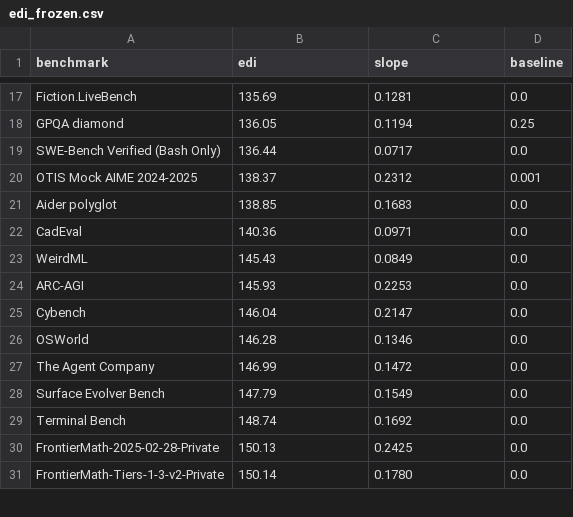
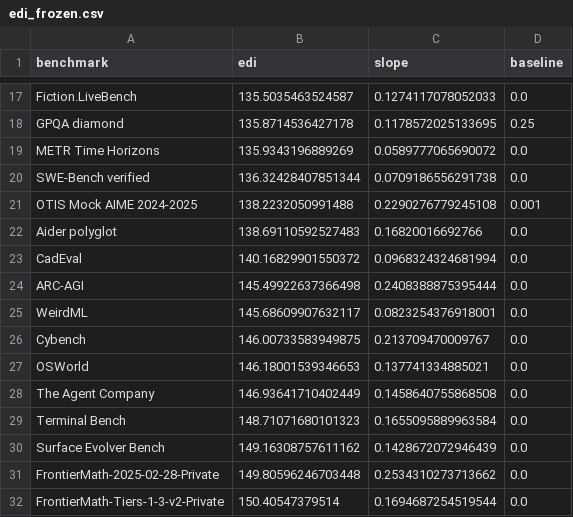
Before and after one commit to timfduffy/teci, a CSV file: data/edi_frozen.csv, drawn as a sheet; only a part is shown, gaps mark what is left out; removed rows and columns are numbered as before the commit, all else as after; the diff covers the shown part only; the diff names each change by its address in the sheet, - before the commit and + after, or states it on an @@ line.

```diff
--- a/data/edi_frozen.csv
+++ b/data/edi_frozen.csv
-B17 (edi): 135.69
+B17 (edi): 135.5035463524587
-C17 (slope): 0.1281
+C17 (slope): 0.1274117078052033
-B18 (edi): 136.05
+B18 (edi): 135.8714536427178
-C18 (slope): 0.1194
+C18 (slope): 0.1178572025133695
-row 19: SWE-Bench Verified (Bash Only) | 136.44 | 0.0717 | 0.0
+row 19: METR Time Horizons | 135.9343196889269 | 0.0589777065690072 | 0.0
+row 20: SWE-Bench verified | 136.32428407851344 | 0.0709186556291738 | 0.0
-B21 (edi): 138.37
+B21 (edi): 138.2232050991488
-C21 (slope): 0.2312
+C21 (slope): 0.2290276779245108
-B22 (edi): 138.85
+B22 (edi): 138.69110592527483
-C22 (slope): 0.1683
+C22 (slope): 0.16820016692766
-B23 (edi): 140.36
+B23 (edi): 140.16829901550372
-C23 (slope): 0.0971
+C23 (slope): 0.0968324324681994
-row 23: WeirdML | 145.43 | 0.0849 | 0.0
-B24 (edi): 145.93
+B24 (edi): 145.49922637366498
-C24 (slope): 0.2253
+C24 (slope): 0.2408388875395444
+row 25: WeirdML | 145.68609907632117 | 0.0823254376918001 | 0.0
-B26 (edi): 146.04
+B26 (edi): 146.00733583949875
-C26 (slope): 0.2147
+C26 (slope): 0.213709470009767
-B27 (edi): 146.28
+B27 (edi): 146.18001539346653
-C27 (slope): 0.1346
+C27 (slope): 0.137741334885021
-B28 (edi): 146.99
+B28 (edi): 146.93641710402449
-C28 (slope): 0.1472
+C28 (slope): 0.1458640755868508
-row 28: Surface Evolver Bench | 147.79 | 0.1549 | 0.0
-B29 (edi): 148.74
+B29 (edi): 148.71071680101323
-C29 (slope): 0.1692
+C29 (slope): 0.1655095889963584
+row 30: Surface Evolver Bench | 149.16308757611162 | 0.1428672072946439 | 0.0
-B31 (edi): 150.13
+B31 (edi): 149.80596246703448
-C31 (slope): 0.2425
+C31 (slope): 0.2534310273713662
-B32 (edi): 150.14
+B32 (edi): 150.40547379514
-C32 (slope): 0.1780
+C32 (slope): 0.1694687254519544
```
Also changed, not shown: 5 added rows, 3 removed rows and 74 edited cells elsewhere in this file, data/eci_published.csv, data/results_methods.csv, 14 other files.
